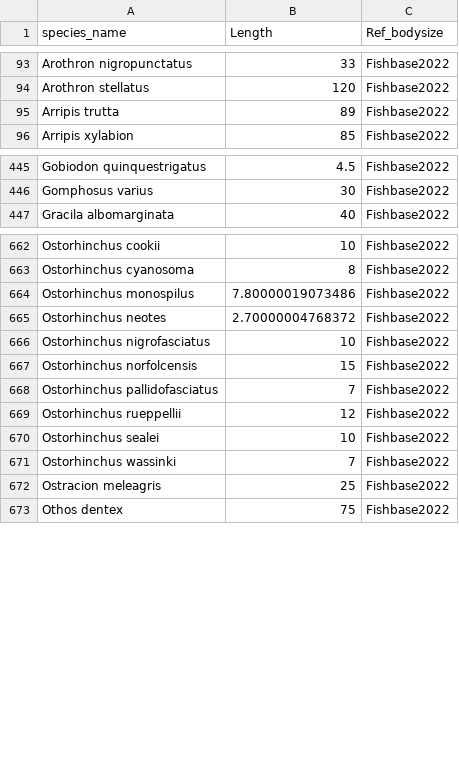
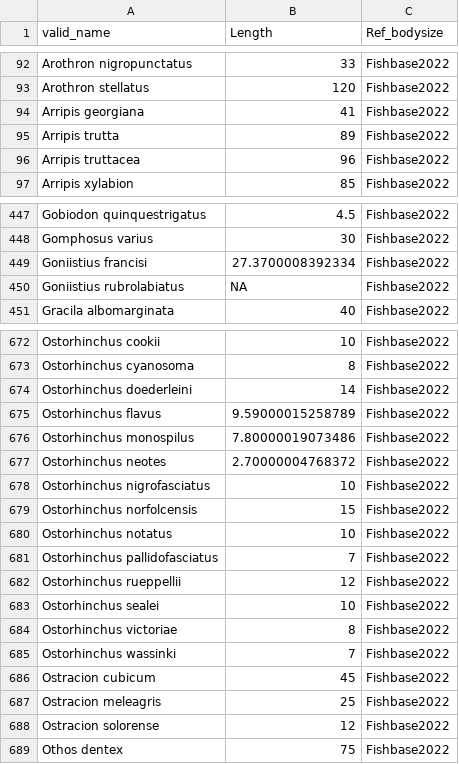
Before and after one commit to codymoly/msc_thesis, a CSV file: data/fishbase_bodysize.csv, drawn as a sheet; only a part is shown, gaps mark what is left out; the diff covers the shown part only.

```diff
--- a/data/fishbase_bodysize.csv
+++ b/data/fishbase_bodysize.csv
@@ -1 +1 @@
-"species_name","Length","Ref_bodysize"
+"valid_name","Length","Ref_bodysize"
@@ -94,3 +93,5 @@
 "Arothron stellatus",120,"Fishbase2022"
+"Arripis georgiana",41,"Fishbase2022"
 "Arripis trutta",89,"Fishbase2022"
+"Arripis truttacea",96,"Fishbase2022"
 "Arripis xylabion",85,"Fishbase2022"
@@ -446,2 +448,4 @@
 "Gomphosus varius",30,"Fishbase2022"
+"Goniistius francisi",27.3700008392334,"Fishbase2022"
+"Goniistius rubrolabiatus",NA,"Fishbase2022"
 "Gracila albomarginata",40,"Fishbase2022"
@@ -663,2 +673,4 @@
 "Ostorhinchus cyanosoma",8,"Fishbase2022"
+"Ostorhinchus doederleini",14,"Fishbase2022"
+"Ostorhinchus flavus",9.59000015258789,"Fishbase2022"
 "Ostorhinchus monospilus",7.80000019073486,"Fishbase2022"
@@ -667,2 +679,3 @@
 "Ostorhinchus norfolcensis",15,"Fishbase2022"
+"Ostorhinchus notatus",10,"Fishbase2022"
 "Ostorhinchus pallidofasciatus",7,"Fishbase2022"
@@ -670,4 +683,7 @@
 "Ostorhinchus sealei",10,"Fishbase2022"
+"Ostorhinchus victoriae",8,"Fishbase2022"
 "Ostorhinchus wassinki",7,"Fishbase2022"
+"Ostracion cubicum",45,"Fishbase2022"
 "Ostracion meleagris",25,"Fishbase2022"
+"Ostracion solorense",12,"Fishbase2022"
 "Othos dentex",75,"Fishbase2022"
```
Also changed, not shown: 12 added rows and 4 removed rows elsewhere in this file, data/fb_missing_species.csv, 8 other files.
